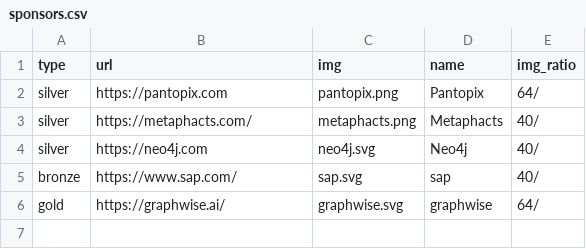
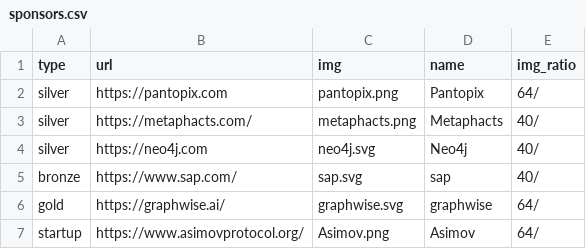
Before and after one commit to SEMANTiCS-org/2025-semantics-org.github.io, a CSV file: content/sponsors.csv, drawn as a sheet; the diff names each change by its address in the sheet, - before the commit and + after, or states it on an @@ line.

Commit message:
feat: Asimov SP logo

```diff
--- a/content/sponsors.csv
+++ b/content/sponsors.csv
+row 7: startup | https://www.asimovprotocol.org/ | Asimov.png | Asimov | 64/
```
Also changed, not shown: 1 other file.
